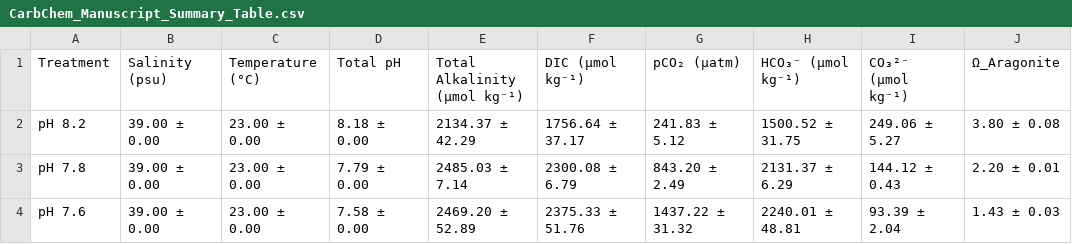
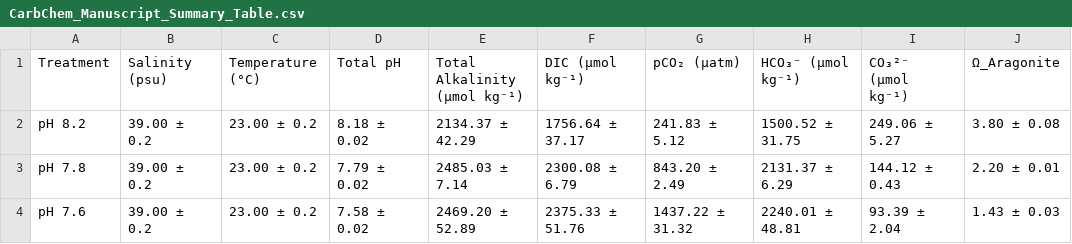
Before and after one commit to LielUziahu/S_Pistillata_Bet-Hedging, a CSV file: supplementary/CarbChem_Manuscript_Summary_Table.csv, drawn as a sheet.

Commit message:
Update CarbChem_Manuscript_Summary_Table.csv

```diff
--- a/supplementary/CarbChem_Manuscript_Summary_Table.csv
+++ b/supplementary/CarbChem_Manuscript_Summary_Table.csv
@@ -1,4 +1,4 @@
 Treatment,Salinity (psu),Temperature (°C),Total pH,Total Alkalinity (µmol kg⁻¹),DIC (µmol kg⁻¹),pCO₂ (µatm),HCO₃⁻ (µmol kg⁻¹),CO₃²⁻ (µmol kg⁻¹),Ω_Aragonite
-pH 8.2,39.00 ± 0.00,23.00 ± 0.00,8.18 ± 0.00,2134.37 ± 42.29,1756.64 ± 37.17,241.83 ± 5.12,1500.52 ± 31.75,249.06 ± 5.27,3.80 ± 0.08
-pH 7.8,39.00 ± 0.00,23.00 ± 0.00,7.79 ± 0.00,2485.03 ± 7.14,2300.08 ± 6.79,843.20 ± 2.49,2131.37 ± 6.29,144.12 ± 0.43,2.20 ± 0.01
-pH 7.6,39.00 ± 0.00,23.00 ± 0.00,7.58 ± 0.00,2469.20 ± 52.89,2375.33 ± 51.76,1437.22 ± 31.32,2240.01 ± 48.81,93.39 ± 2.04,1.43 ± 0.03
+pH 8.2,39.00 ± 0.2,23.00 ± 0.2,8.18 ± 0.02,2134.37 ± 42.29,1756.64 ± 37.17,241.83 ± 5.12,1500.52 ± 31.75,249.06 ± 5.27,3.80 ± 0.08
+pH 7.8,39.00 ± 0.2,23.00 ± 0.2,7.79 ± 0.02,2485.03 ± 7.14,2300.08 ± 6.79,843.20 ± 2.49,2131.37 ± 6.29,144.12 ± 0.43,2.20 ± 0.01
+pH 7.6,39.00 ± 0.2,23.00 ± 0.2,7.58 ± 0.02,2469.20 ± 52.89,2375.33 ± 51.76,1437.22 ± 31.32,2240.01 ± 48.81,93.39 ± 2.04,1.43 ± 0.03
```
